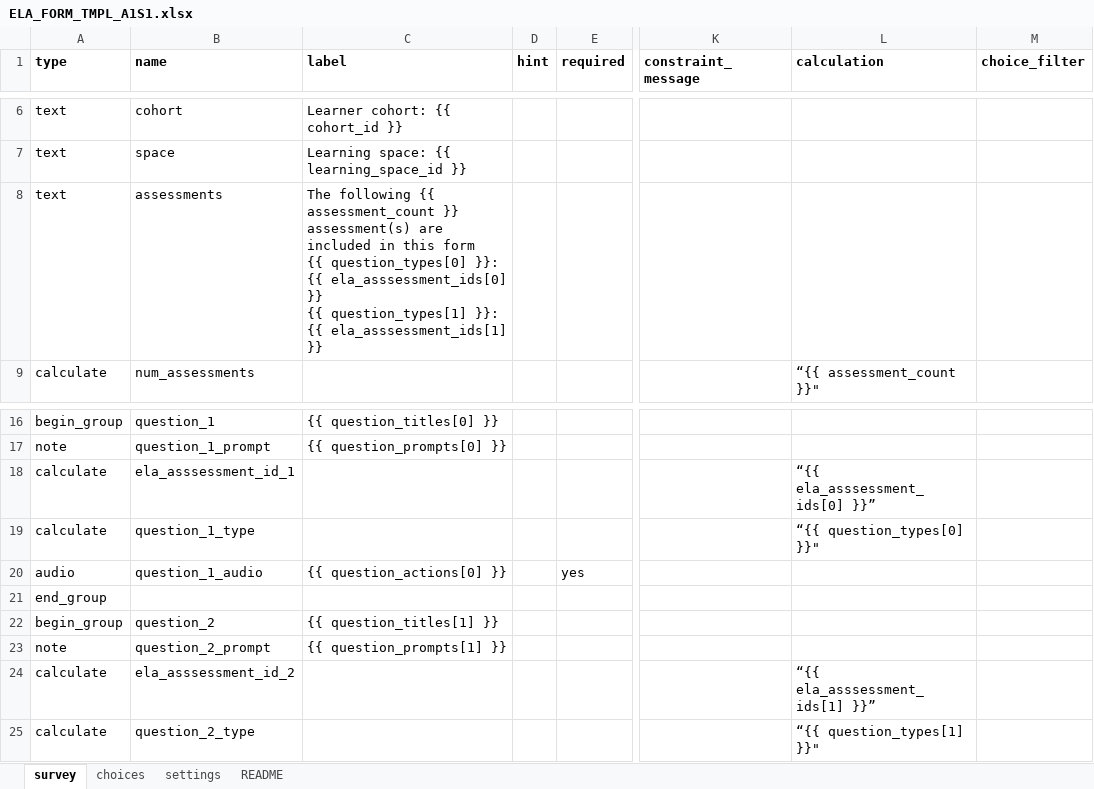
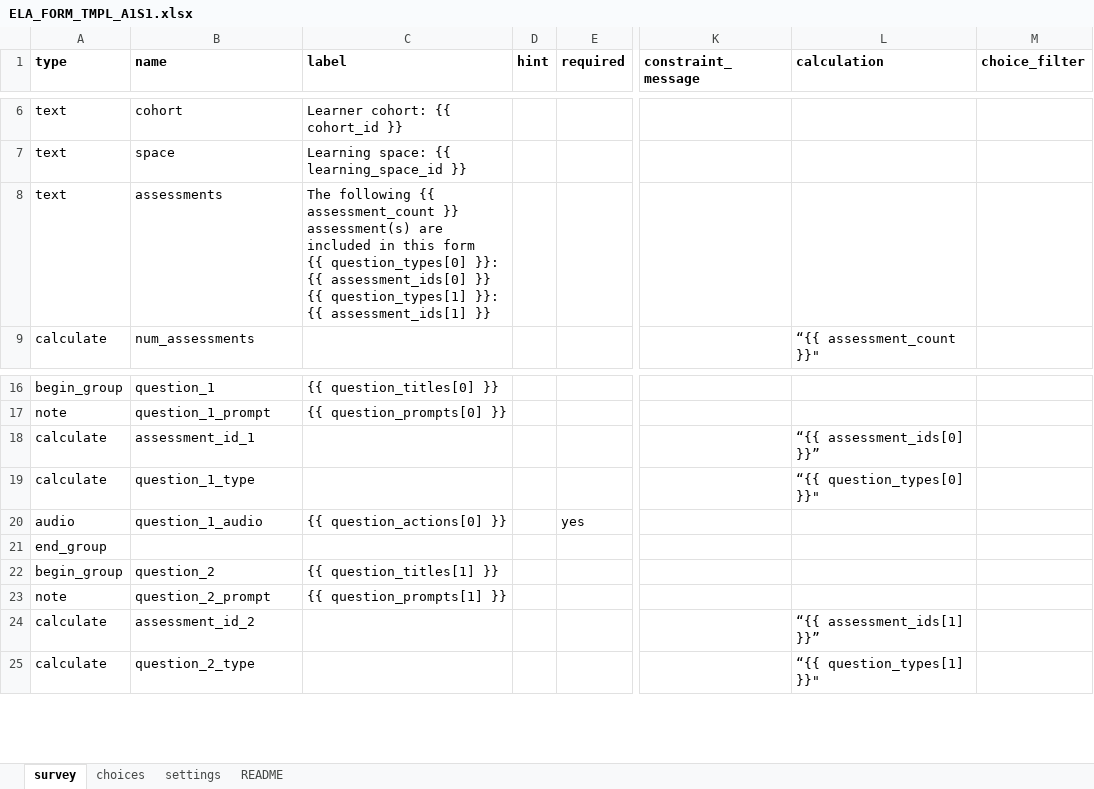
Before and after one commit to IT-for-Change/ela, an Excel workbook: ela/templates/ELA_FORM_TMPL_A1S1.xlsx, sheet survey, drawn as a sheet; only a part is shown, gaps mark what is left out; values as stored, in another font and other column widths than the file's, no borders; ↵ is a line break in a cell; the diff names each change by its address in the sheet, - before the commit and + after, or states it on an @@ line.

Commit message:
Added single doctype elaconfiguration - initial use is to hold the list of suppported templates A/S/M.  Logic to identify template based on question config and sequence and validate. Updates to filenames to reflect template string names.

```diff
--- a/ela/templates/ELA_FORM_TMPL_A1S1.xlsx (sheet survey)
+++ b/ela/templates/ELA_FORM_TMPL_A1S1.xlsx (sheet survey)
-C8 (label): …}}: {{ ela_asssessment_ids[0] }} ↵ {{ question_types[1] }}: {{ ela_asssessment_ids[1] }}
+C8 (label): …}}: {{ assessment_ids[0] }} ↵ {{ question_types[1] }}: {{ assessment_ids[1] }}
-B18 (name): ela_asssessment_id_1
+B18 (name): assessment_id_1
-L18 (calculation): “{{ ela_asssessment_ids[0] }}”
+L18 (calculation): “{{ assessment_ids[0] }}”
-B24 (name): ela_asssessment_id_2
+B24 (name): assessment_id_2
-L24 (calculation): “{{ ela_asssessment_ids[1] }}”
+L24 (calculation): “{{ assessment_ids[1] }}”
```
Also changed, not shown: 11 other files.
